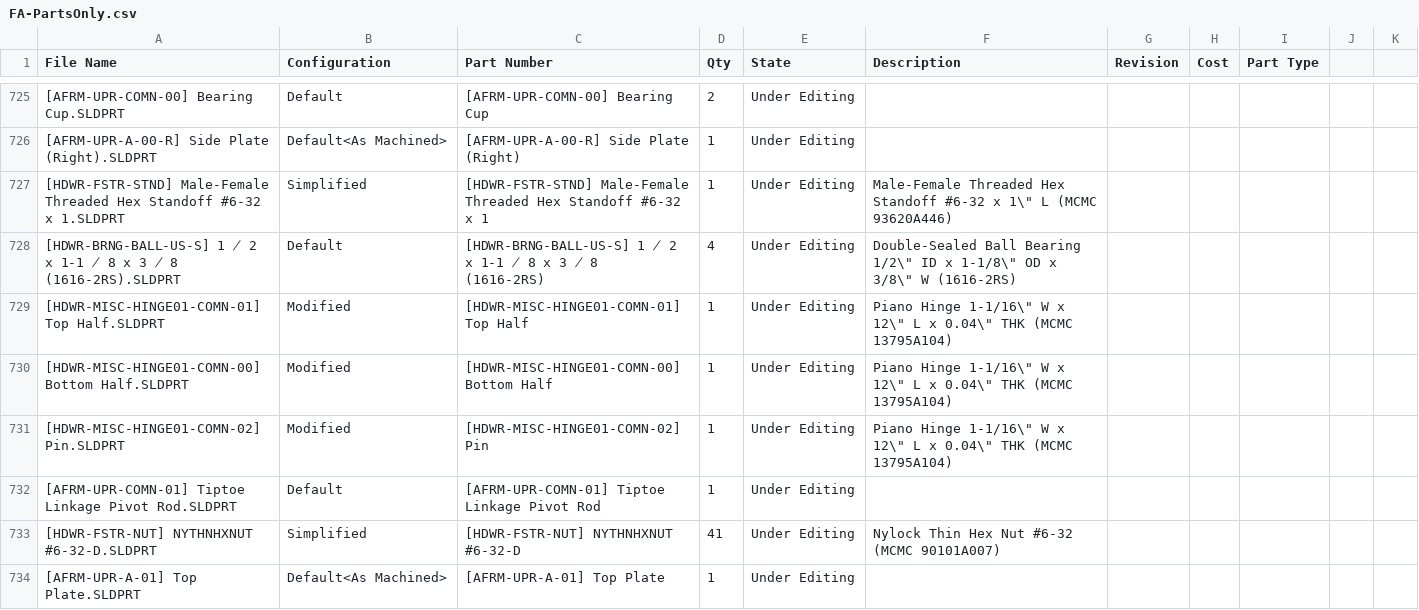
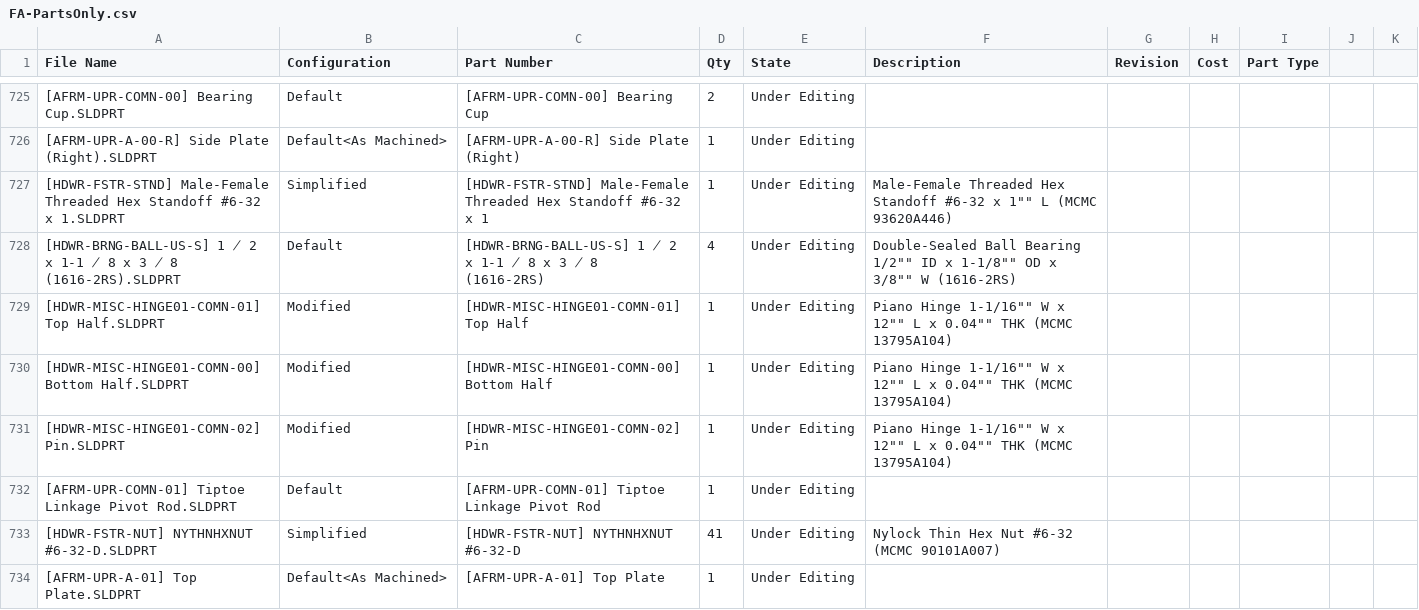
Before and after one commit to dapperrobotbear/csvTest, a CSV file: FA-PartsOnly.csv, drawn as a sheet; only a part is shown, gaps mark what is left out; the diff covers the shown part only; the diff names each change by its address in the sheet, - before the commit and + after, or states it on an @@ line.

```diff
--- a/FA-PartsOnly.csv
+++ b/FA-PartsOnly.csv
-F727 (Description): …#6-32 x 1\" L (MCMC…
+F727 (Description): …#6-32 x 1"" L (MCMC…
-F728 (Description): …Ball Bearing 1/2\" ID x 1-1/8\" OD x 3/8\" W (1616-2RS)
+F728 (Description): …Ball Bearing 1/2"" ID x 1-1/8"" OD x 3/8"" W (1616-2RS)
-F729:F731 (Description): Piano Hinge 1-1/16\" W x 12\" L x 0.04\" THK (MCMC…
+F729:F731 (Description): Piano Hinge 1-1/16"" W x 12"" L x 0.04"" THK (MCMC…
```
Also changed, not shown: 158 edited cells elsewhere in this file.
